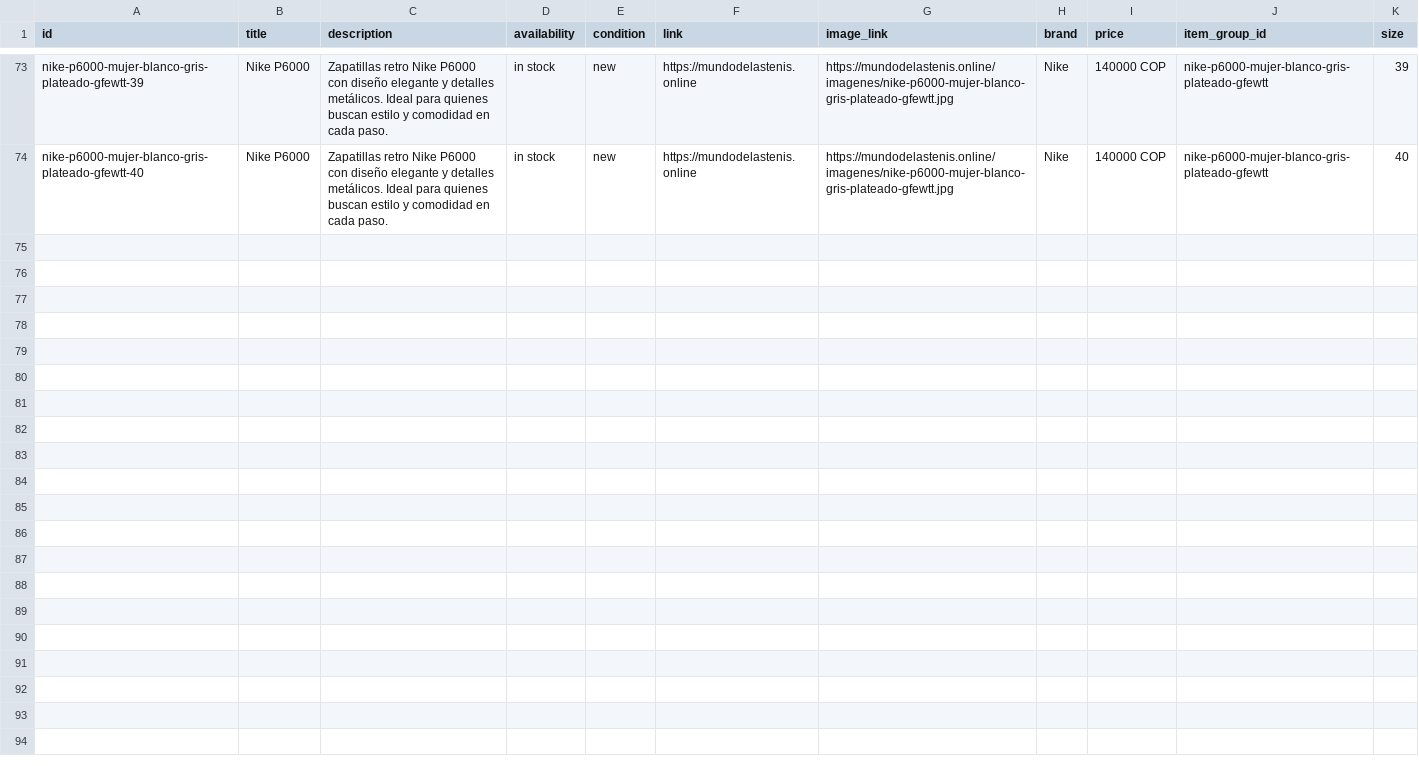
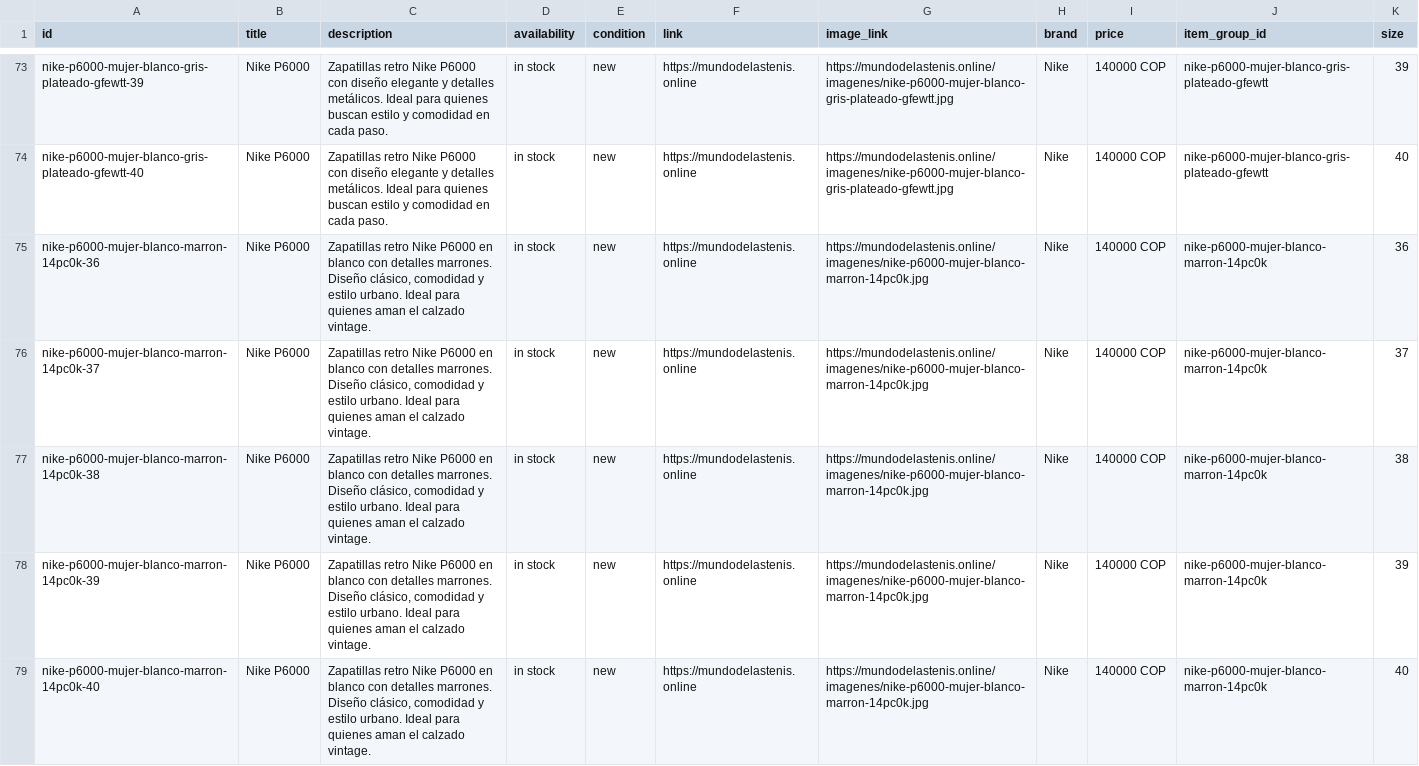
Before and after one commit to Aanticamperos/Mundo-de-las-tenis, a CSV file: catalogo-meta.csv, drawn as a sheet; only a part is shown, gaps mark what is left out.

Commit message:
Actualizar catálogo de WhatsApp

```diff
--- a/catalogo-meta.csv
+++ b/catalogo-meta.csv
@@ -74 +74,6 @@
 "nike-p6000-mujer-blanco-gris-plateado-gfewtt-40","Nike P6000","Zapatillas retro Nike P6000 con diseño elegante y detalles metálicos. Ideal para quienes buscan estilo y comodidad en cada paso.","in stock","new","https://mundodelastenis.online","https://mundodelastenis.online/imagenes/nike-p6000-mujer-blanco-gris-plateado-gfewtt.jpg","Nike","140000 COP","nike-p6000-mujer-blanco-gris-plateado-gfewtt","40"
+"nike-p6000-mujer-blanco-marron-14pc0k-36","Nike P6000","Zapatillas retro Nike P6000 en blanco con detalles marrones. Diseño clásico, comodidad y estilo urbano. Ideal para quienes aman el calzado vintage.","in stock","new","https://mundodelastenis.online","https://mundodelastenis.online/imagenes/nike-p6000-mujer-blanco-marron-14pc0k.jpg","Nike","140000 COP","nike-p6000-mujer-blanco-marron-14pc0k","36"
+"nike-p6000-mujer-blanco-marron-14pc0k-37","Nike P6000","Zapatillas retro Nike P6000 en blanco con detalles marrones. Diseño clásico, comodidad y estilo urbano. Ideal para quienes aman el calzado vintage.","in stock","new","https://mundodelastenis.online","https://mundodelastenis.online/imagenes/nike-p6000-mujer-blanco-marron-14pc0k.jpg","Nike","140000 COP","nike-p6000-mujer-blanco-marron-14pc0k","37"
+"nike-p6000-mujer-blanco-marron-14pc0k-38","Nike P6000","Zapatillas retro Nike P6000 en blanco con detalles marrones. Diseño clásico, comodidad y estilo urbano. Ideal para quienes aman el calzado vintage.","in stock","new","https://mundodelastenis.online","https://mundodelastenis.online/imagenes/nike-p6000-mujer-blanco-marron-14pc0k.jpg","Nike","140000 COP","nike-p6000-mujer-blanco-marron-14pc0k","38"
+"nike-p6000-mujer-blanco-marron-14pc0k-39","Nike P6000","Zapatillas retro Nike P6000 en blanco con detalles marrones. Diseño clásico, comodidad y estilo urbano. Ideal para quienes aman el calzado vintage.","in stock","new","https://mundodelastenis.online","https://mundodelastenis.online/imagenes/nike-p6000-mujer-blanco-marron-14pc0k.jpg","Nike","140000 COP","nike-p6000-mujer-blanco-marron-14pc0k","39"
+"nike-p6000-mujer-blanco-marron-14pc0k-40","Nike P6000","Zapatillas retro Nike P6000 en blanco con detalles marrones. Diseño clásico, comodidad y estilo urbano. Ideal para quienes aman el calzado vintage.","in stock","new","https://mundodelastenis.online","https://mundodelastenis.online/imagenes/nike-p6000-mujer-blanco-marron-14pc0k.jpg","Nike","140000 COP","nike-p6000-mujer-blanco-marron-14pc0k","40"
```
